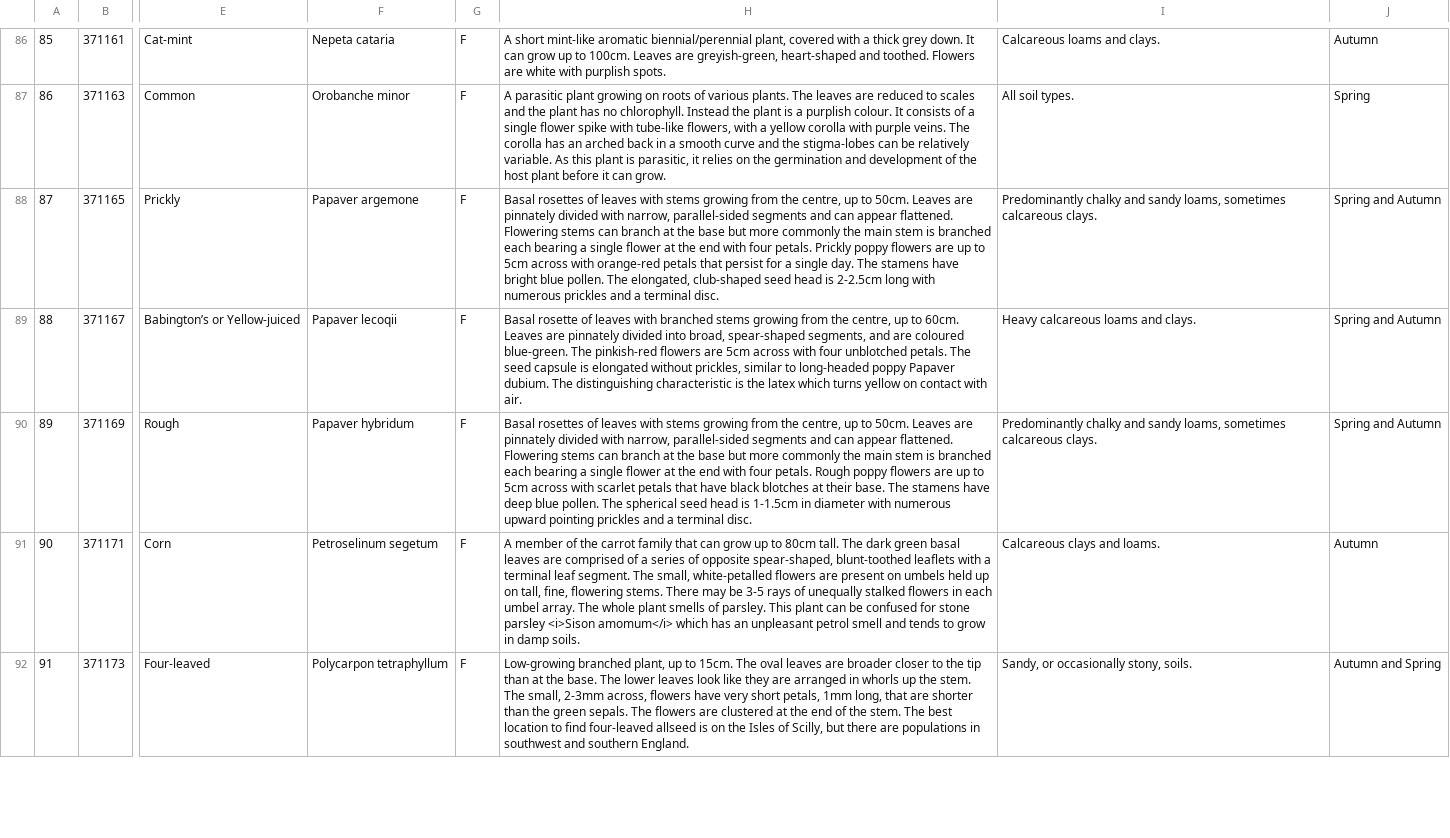
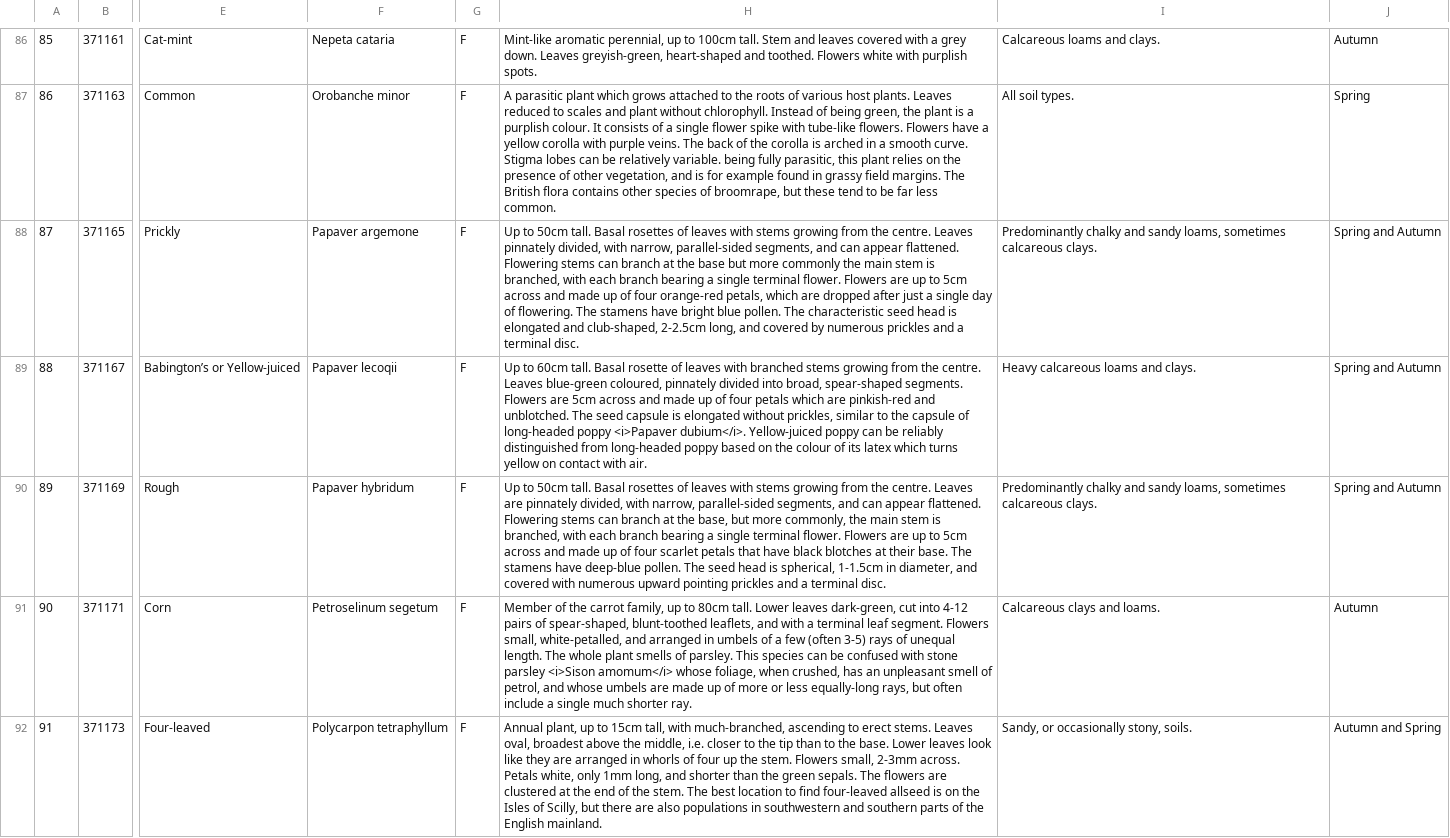
Before and after one commit to NERC-CEH/rare-arable-flowers-app, a CSV file: src/scripts/data/raw/species.csv, drawn as a sheet; only a part is shown, gaps mark what is left out; the diff covers the shown part only; the diff names each change by its address in the sheet, - before the commit and + after, or states it on an @@ line.

Commit message:
Update species descriptions

```diff
--- a/src/scripts/data/raw/species.csv
+++ b/src/scripts/data/raw/species.csv
-H86: A short mint-like aromatic biennial/perennial plant, covered with a thick grey down. It can grow up to 100cm. Leaves are greyish-green, heart-shaped and toothed. Flowers are white with…
+H86: Mint-like aromatic perennial, up to 100cm tall. Stem and leaves covered with a grey down. Leaves greyish-green, heart-shaped and toothed. Flowers white with…
-H87: …parasitic plant growing on roots of various plants. The leaves are reduced to scales and the plant has no chlorophyll. Instead the plant is a purplish colour. It consists of a single flower spike with tube-like flowers, with a yellow corolla with purple veins. The corolla has an arched back in a smooth curve and the stigma-lobes can be relatively variable. As this plant is parasitic, it relies on the germination and development of the host plant before it can grow.
+H87: …parasitic plant which grows attached to the roots of various host plants. Leaves reduced to scales and plant without chlorophyll. Instead of being green, the plant is a purplish colour. It consists of a single flower spike with tube-like flowers. Flowers have a yellow corolla with purple veins. The back of the corolla is arched in a smooth curve. Stigma lobes can be relatively variable. being fully parasitic, this plant relies on the presence of other vegetation, and is for example found in grassy field margins. The British flora contains other species of broomrape, but these tend to be far less common.
-H88: Basal rosettes of leaves with stems growing from the centre, up to 50cm. Leaves are pinnately divided with narrow, parallel-sided segments and can appear flattened. Flowering stems can branch at the base but more commonly the main stem is branched each bearing a single flower at the end with four petals. Prickly poppy flowers are up to 5cm across with orange-red petals that persist for a single day. The stamens have bright blue pollen. The elongated, club-shaped seed head is 2-2.5cm long with numerous prickles…
+H88: Up to 50cm tall. Basal rosettes of leaves with stems growing from the centre. Leaves pinnately divided, with narrow, parallel-sided segments, and can appear flattened. Flowering stems can branch at the base but more commonly the main stem is branched, with each branch bearing a single terminal flower. Flowers are up to 5cm across and made up of four orange-red petals, which are dropped after just a single day of flowering. The stamens have bright blue pollen. The characteristic seed head is elongated and club-shaped, 2-2.5cm long, and covered by numerous prickles…
-H89: Basal rosette of leaves with branched stems growing from the centre, up to 60cm. Leaves are pinnately divided into broad, spear-shaped segments, and are coloured blue-green. The pinkish-red flowers are 5cm across with four unblotched petals. The seed capsule is elongated without prickles, similar to long-headed poppy Papaver dubium. The distinguishing characteristic is the latex which…
+H89: Up to 60cm tall. Basal rosette of leaves with branched stems growing from the centre. Leaves blue-green coloured, pinnately divided into broad, spear-shaped segments. Flowers are 5cm across and made up of four petals which are pinkish-red and unblotched. The seed capsule is elongated without prickles, similar to the capsule of long-headed poppy <i>Papaver dubium</i>. Yellow-juiced poppy can be reliably distinguished from long-headed poppy based on the colour of its latex which…
-H90: Basal rosettes of leaves with stems growing from the centre, up to 50cm. Leaves are pinnately divided with narrow, parallel-sided segments and can appear flattened. Flowering stems can branch at the base but more commonly the main stem is branched each bearing a single flower at the end with four petals. Rough poppy flowers are up to 5cm across with scarlet petals that have black blotches at their base. The stamens have deep blue pollen. The spherical seed head is 1-1.5cm in diameter with numerous…
+H90: Up to 50cm tall. Basal rosettes of leaves with stems growing from the centre. Leaves are pinnately divided, with narrow, parallel-sided segments, and can appear flattened. Flowering stems can branch at the base, but more commonly, the main stem is branched, with each branch bearing a single terminal flower. Flowers are up to 5cm across and made up of four scarlet petals that have black blotches at their base. The stamens have deep-blue pollen. The seed head is spherical, 1-1.5cm in diameter, and covered with numerous…
-H91: A member of the carrot family that can grow up to 80cm tall. The dark green basal leaves are comprised of a series of opposite spear-shaped, blunt-toothed leaflets with a terminal leaf segment. The small, white-petalled flowers are present on umbels held up on tall, fine, flowering stems. There may be 3-5 rays of unequally stalked flowers in each umbel array. The whole plant smells of parsley. This plant can be confused for stone parsley <i>Sison amomum</i> which has an unpleasant petrol smell and tends to grow in damp soils.
+H91: Member of the carrot family, up to 80cm tall. Lower leaves dark-green, cut into 4-12 pairs of spear-shaped, blunt-toothed leaflets, and with a terminal leaf segment. Flowers small, white-petalled, and arranged in umbels of a few (often 3-5) rays of unequal length. The whole plant smells of parsley. This species can be confused with stone parsley <i>Sison amomum</i> whose foliage, when crushed, has an unpleasant smell of petrol, and whose umbels are made up of more or less equally-long rays, but often include a single much shorter ray.
-H92: Low-growing branched plant, up to 15cm. The oval leaves are broader closer to the tip than at the base. The lower leaves look like they are arranged in whorls up the stem. The small, 2-3mm across, flowers have very short petals, 1mm long, that are shorter than the green sepals. The flowers are clustered at the end of the stem. The best location to find four-leaved allseed is on the Isles of Scilly, but there are populations in southwest and southern England.
+H92: Annual plant, up to 15cm tall, with much-branched, ascending to erect stems. Leaves oval, broadest above the middle, i.e. closer to the tip than to the base. Lower leaves look like they are arranged in whorls of four up the stem. Flowers small, 2-3mm across. Petals white, only 1mm long, and shorter than the green sepals. The flowers are clustered at the end of the stem. The best location to find four-leaved allseed is on the Isles of Scilly, but there are also populations in southwestern and southern parts of the English mainland.
```
Also changed, not shown: 114 edited cells elsewhere in this file, 1 other file.
